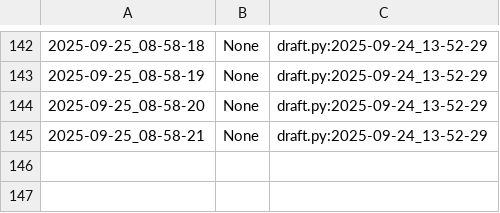
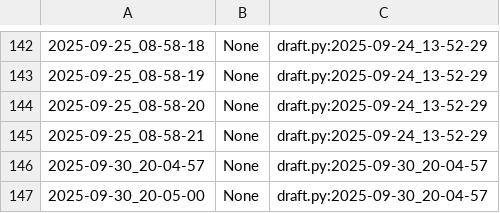
Before and after one commit to qxcode-course/poo-rc-bloco-a-M1guel-V1ana, a CSV file: poo/.tko/track/animal/track.csv, drawn as a sheet; only a part is shown, gaps mark what is left out.

```diff
--- a/poo/.tko/track/animal/track.csv
+++ b/poo/.tko/track/animal/track.csv
@@ -145 +145,3 @@
 2025-09-25_08-58-21,None,draft.py:2025-09-24_13-52-29
+2025-09-30_20-04-57,None,draft.py:2025-09-30_20-04-57
+2025-09-30_20-05-00,None,draft.py:2025-09-30_20-04-57
```
Also changed, not shown: 6 other files.
